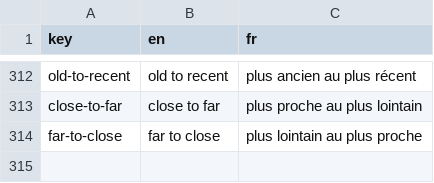
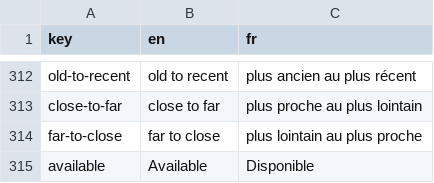
Before and after one commit to shareish/shareish, a CSV file: frontend/src/locales/translations.csv, drawn as a sheet; only a part is shown, gaps mark what is left out.

```diff
--- a/frontend/src/locales/translations.csv
+++ b/frontend/src/locales/translations.csv
@@ -314 +314,2 @@ close-to-far,close to far,plus proche au plus lointain
 far-to-close,far to close,plus lointain au plus proche
+available,Available,Disponible
```
Also changed, not shown: 11 other files.
